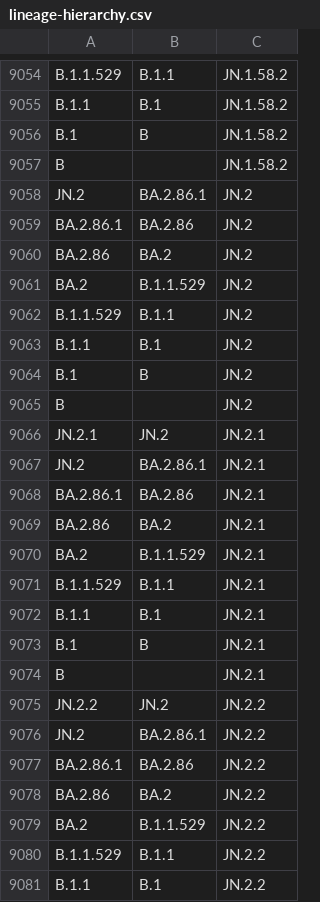
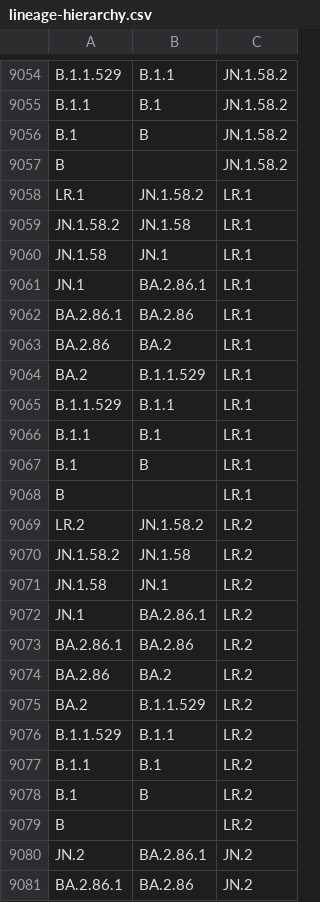
Before and after one commit to phac-nml/SARS-CoV-2-resources, a CSV file: lineage-hierarchy.csv, drawn as a sheet; only a part is shown, gaps mark what is left out; the shorter side is filled out with more unchanged rows.

Commit message:
updating hierarchy files

```diff
--- a/lineage-hierarchy.csv
+++ b/lineage-hierarchy.csv
@@ -9057,2 +9057,24 @@ B.1,B,JN.1.58.2
 B,,JN.1.58.2
+LR.1,JN.1.58.2,LR.1
+JN.1.58.2,JN.1.58,LR.1
+JN.1.58,JN.1,LR.1
+JN.1,BA.2.86.1,LR.1
+BA.2.86.1,BA.2.86,LR.1
+BA.2.86,BA.2,LR.1
+BA.2,B.1.1.529,LR.1
+B.1.1.529,B.1.1,LR.1
+B.1.1,B.1,LR.1
+B.1,B,LR.1
+B,,LR.1
+LR.2,JN.1.58.2,LR.2
+JN.1.58.2,JN.1.58,LR.2
+JN.1.58,JN.1,LR.2
+JN.1,BA.2.86.1,LR.2
+BA.2.86.1,BA.2.86,LR.2
+BA.2.86,BA.2,LR.2
+BA.2,B.1.1.529,LR.2
+B.1.1.529,B.1.1,LR.2
+B.1.1,B.1,LR.2
+B.1,B,LR.2
+B,,LR.2
 JN.2,BA.2.86.1,JN.2
```
Also changed, not shown: 1 other file.
